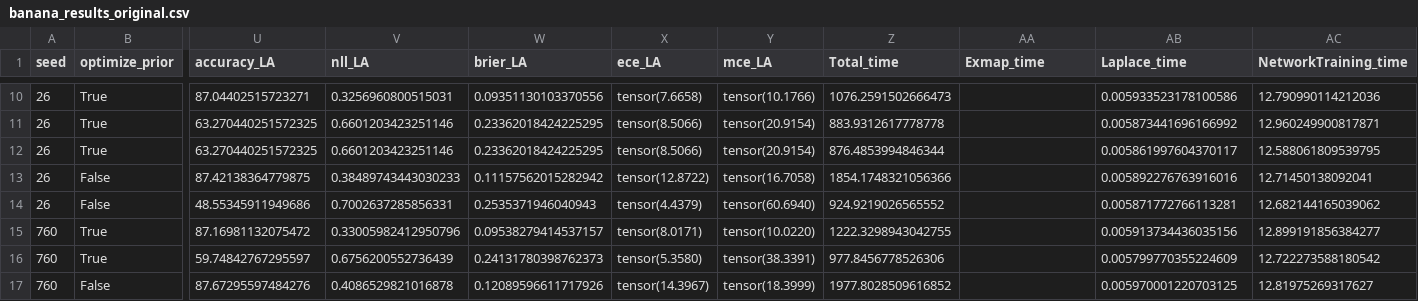
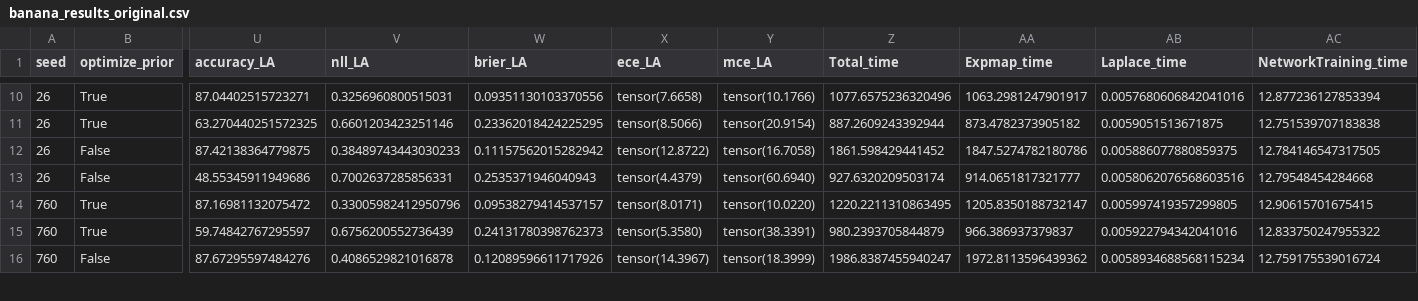
Before and after one commit to Wouter-vw/DL_adv, a CSV file: riemannian-laplace-approximation/banana_results_original.csv, drawn as a sheet; only a part is shown, gaps mark what is left out; removed rows and columns are numbered as before the commit, all else as after; rows hold the shown columns only; the diff covers the shown part only; the diff names each change by its address in the sheet, - before the commit and + after, or states it on an @@ line.

```diff
--- a/riemannian-laplace-approximation/banana_results_original.csv
+++ b/riemannian-laplace-approximation/banana_results_original.csv
-AA1: Exmap_time
+AA1: Expmap_time
-Z10 (Total_time): 1076.2591502666473
+Z10 (Total_time): 1077.6575236320496
-AA10 (Expmap_time): (empty)
+AA10 (Expmap_time): 1063.2981247901917
-AB10 (Laplace_time): 0.005933523178100586
+AB10 (Laplace_time): 0.0057680606842041016
-AC10 (NetworkTraining_time): 12.790990114212036
+AC10 (NetworkTraining_time): 12.877236127853394
-Z11 (Total_time): 883.9312617778778
+Z11 (Total_time): 887.2609243392944
-AA11 (Expmap_time): (empty)
+AA11 (Expmap_time): 873.4782373905182
-AB11 (Laplace_time): 0.005873441696166992
+AB11 (Laplace_time): 0.0059051513671875
-AC11 (NetworkTraining_time): 12.960249900817871
+AC11 (NetworkTraining_time): 12.751539707183838
-row 12: 26 | True | 63.270440251572325 | 0.6601203423251146 | 0.23362018424225295 | tensor(8.5066) | tensor(20.9154) | 876.4853994846344 |  | 0.005861997604370117 | 12.588061809539795
-Z12 (Total_time): 1854.1748321056366
+Z12 (Total_time): 1861.598429441452
-AA12 (Expmap_time): (empty)
+AA12 (Expmap_time): 1847.5274782180786
-AB12 (Laplace_time): 0.005892276763916016
+AB12 (Laplace_time): 0.005886077880859375
-AC12 (NetworkTraining_time): 12.71450138092041
+AC12 (NetworkTraining_time): 12.784146547317505
-Z13 (Total_time): 924.9219026565552
+Z13 (Total_time): 927.6320209503174
-AA13 (Expmap_time): (empty)
+AA13 (Expmap_time): 914.0651817321777
-AB13 (Laplace_time): 0.005871772766113281
+AB13 (Laplace_time): 0.0058062076568603516
-AC13 (NetworkTraining_time): 12.682144165039062
+AC13 (NetworkTraining_time): 12.79548454284668
-Z14 (Total_time): 1222.3298943042755
+Z14 (Total_time): 1220.2211310863495
-AA14 (Expmap_time): (empty)
+AA14 (Expmap_time): 1205.8350188732147
-AB14 (Laplace_time): 0.005913734436035156
+AB14 (Laplace_time): 0.005997419357299805
-AC14 (NetworkTraining_time): 12.899191856384277
+AC14 (NetworkTraining_time): 12.90615701675415
-Z15 (Total_time): 977.8456778526306
+Z15 (Total_time): 980.2393705844879
-AA15 (Expmap_time): (empty)
+AA15 (Expmap_time): 966.386937379837
-AB15 (Laplace_time): 0.005799770355224609
+AB15 (Laplace_time): 0.005922794342041016
-AC15 (NetworkTraining_time): 12.722273588180542
+AC15 (NetworkTraining_time): 12.833750247955322
-Z16 (Total_time): 1977.8028509616852
+Z16 (Total_time): 1986.8387455940247
-AA16 (Expmap_time): (empty)
+AA16 (Expmap_time): 1972.8113596439362
-AB16 (Laplace_time): 0.005970001220703125
+AB16 (Laplace_time): 0.0058934688568115234
-AC16 (NetworkTraining_time): 12.81975269317627
+AC16 (NetworkTraining_time): 12.759175539016724
```
Also changed, not shown: 132 edited cells elsewhere in this file, 30 other files.
